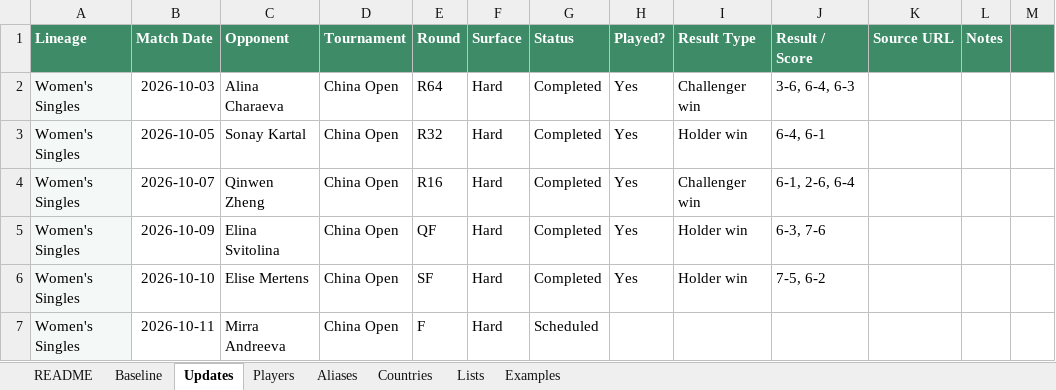
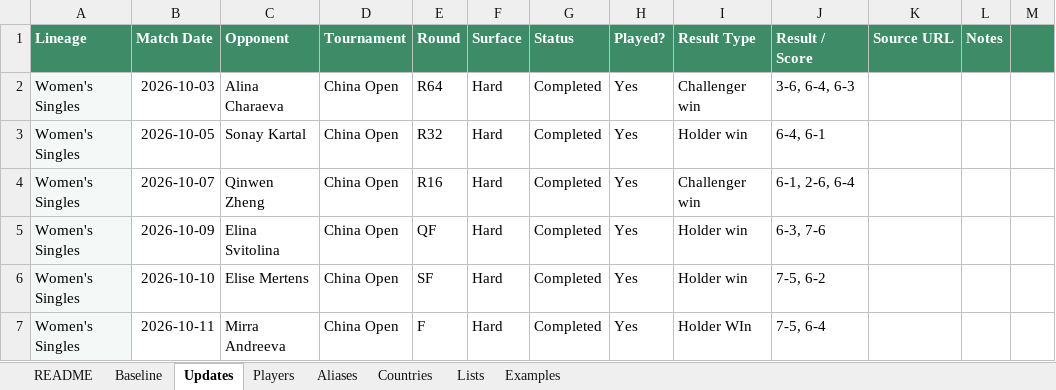
Before and after one commit to Harry-LSC/lineal-sport-test, an Excel workbook: LSC_Tennis_Update_System.xlsx, sheet Updates, drawn as a sheet; only a part is shown; values as stored, in another font and other column widths than the file's, no borders; the diff names each change by its address in the sheet, - before the commit and + after, or states it on an @@ line.

```diff
--- a/LSC_Tennis_Update_System.xlsx (sheet Updates)
+++ b/LSC_Tennis_Update_System.xlsx (sheet Updates)
-G7 (Status): Scheduled
+G7 (Status): Completed
-H7 (Played?): (empty)
+H7 (Played?): Yes
-I7 (Result Type): (empty)
+I7 (Result Type): Holder WIn
-J7 (Result / Score): (empty)
+J7 (Result / Score): 7-5, 6-4
```
Also changed, not shown: sheet README.
